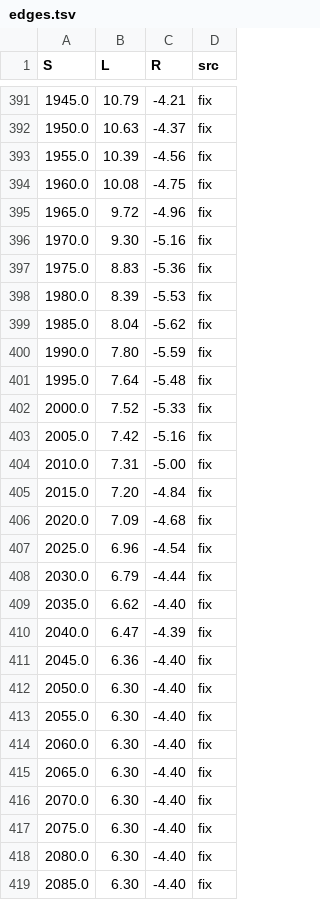
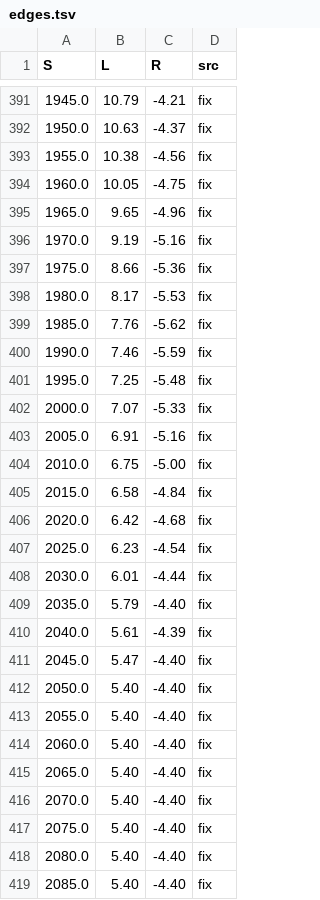
Before and after one commit to lapsar/apex26, a TSV file: tools/baku-scan/edges.tsv, drawn as a sheet; only a part is shown, gaps mark what is left out; the diff covers the shown part only.

```diff
--- a/tools/baku-scan/edges.tsv
+++ b/tools/baku-scan/edges.tsv
@@ -392,28 +392,28 @@ S	L	R	src
 1950.0	10.63	-4.37	fix
-1955.0	10.39	-4.56	fix
-1960.0	10.08	-4.75	fix
-1965.0	9.72	-4.96	fix
-1970.0	9.30	-5.16	fix
-1975.0	8.83	-5.36	fix
-1980.0	8.39	-5.53	fix
-1985.0	8.04	-5.62	fix
-1990.0	7.80	-5.59	fix
-1995.0	7.64	-5.48	fix
-2000.0	7.52	-5.33	fix
-2005.0	7.42	-5.16	fix
-2010.0	7.31	-5.00	fix
-2015.0	7.20	-4.84	fix
-2020.0	7.09	-4.68	fix
-2025.0	6.96	-4.54	fix
-2030.0	6.79	-4.44	fix
-2035.0	6.62	-4.40	fix
-2040.0	6.47	-4.39	fix
-2045.0	6.36	-4.40	fix
-2050.0	6.30	-4.40	fix
-2055.0	6.30	-4.40	fix
-2060.0	6.30	-4.40	fix
-2065.0	6.30	-4.40	fix
-2070.0	6.30	-4.40	fix
-2075.0	6.30	-4.40	fix
-2080.0	6.30	-4.40	fix
-2085.0	6.30	-4.40	fix
+1955.0	10.38	-4.56	fix
+1960.0	10.05	-4.75	fix
+1965.0	9.65	-4.96	fix
+1970.0	9.19	-5.16	fix
+1975.0	8.66	-5.36	fix
+1980.0	8.17	-5.53	fix
+1985.0	7.76	-5.62	fix
+1990.0	7.46	-5.59	fix
+1995.0	7.25	-5.48	fix
+2000.0	7.07	-5.33	fix
+2005.0	6.91	-5.16	fix
+2010.0	6.75	-5.00	fix
+2015.0	6.58	-4.84	fix
+2020.0	6.42	-4.68	fix
+2025.0	6.23	-4.54	fix
+2030.0	6.01	-4.44	fix
+2035.0	5.79	-4.40	fix
+2040.0	5.61	-4.39	fix
+2045.0	5.47	-4.40	fix
+2050.0	5.40	-4.40	fix
+2055.0	5.40	-4.40	fix
+2060.0	5.40	-4.40	fix
+2065.0	5.40	-4.40	fix
+2070.0	5.40	-4.40	fix
+2075.0	5.40	-4.40	fix
+2080.0	5.40	-4.40	fix
+2085.0	5.40	-4.40	fix
```
Also changed, not shown: 140 edited cells elsewhere in this file, tools/baku-scan/az-center-width.tsv, tools/baku-scan/edges_fix.tsv, 23 other files.
